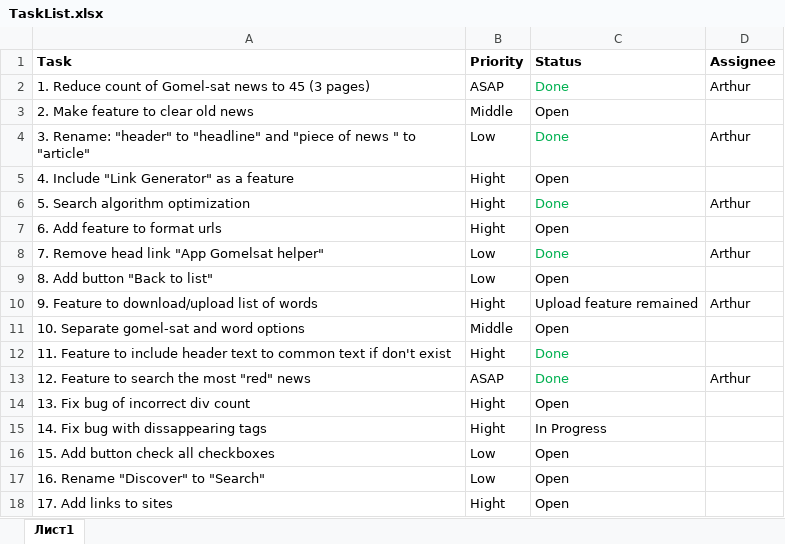
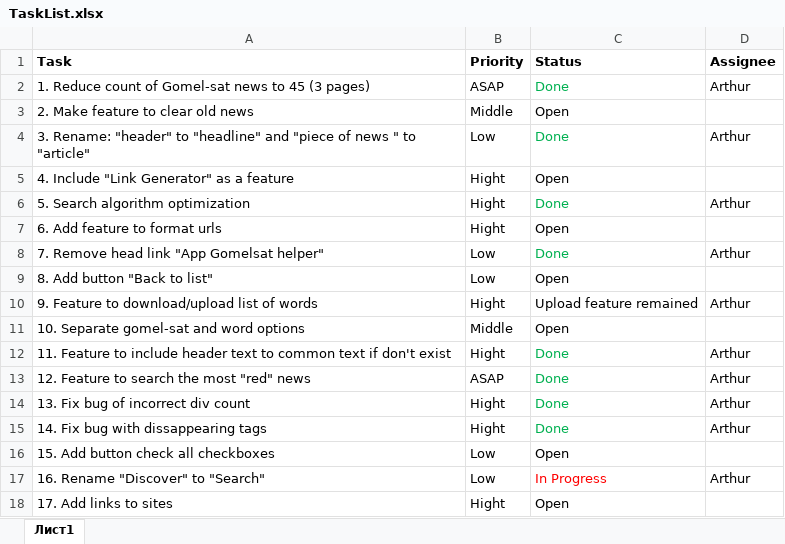
Before and after one commit to DoctorSoft/GS_SERCHER, an Excel workbook: Documentation/TaskList.xlsx, sheet Лист1, drawn as a sheet; values as stored, in another font and other column widths than the file's, no borders; the diff names each change by its address in the sheet, - before the commit and + after, or states it on an @@ line.

Commit message:
[Develop] The list of tasks was updated.

```diff
--- a/Documentation/TaskList.xlsx (sheet Лист1)
+++ b/Documentation/TaskList.xlsx (sheet Лист1)
-D12 (Assignee): (empty)
+D12 (Assignee): Arthur
-C14 (Status): Open
+C14 (Status): Done
-C14:C15 text colour: black
+C14:C15 text colour: #00B050
-D14:D15 (Assignee): (empty)
+D14:D15 (Assignee): Arthur
-C15 (Status): In Progress
+C15 (Status): Done
-C17 (Status): Open
+C17 (Status): In Progress
-C17 text colour: black
+C17 text colour: #FF0000
-D17 (Assignee): (empty)
+D17 (Assignee): Arthur
```
